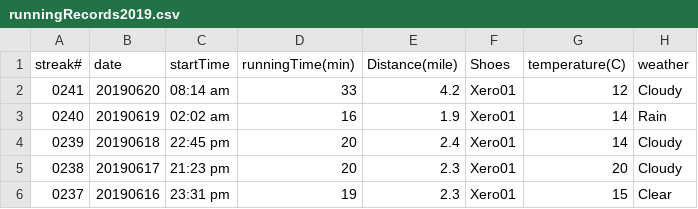
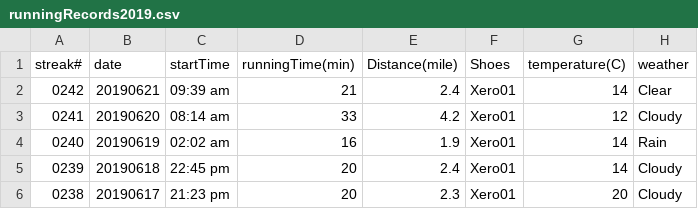
Before and after one commit to conge/RunningStreak, a CSV file: runningRecords2019.csv, drawn as a sheet; only a part is shown; the shorter side is filled out with more unchanged rows; the diff names each change by its address in the sheet, - before the commit and + after, or states it on an @@ line.

Commit message:
Streak 0242. Night run with daughter Green Lake

```diff
--- a/runningRecords2019.csv
+++ b/runningRecords2019.csv
+row 2: 0242 | 20190621 | 09:39 am | 21 | 2.4 | Xero01 | 14 | Clear
```
Also changed, not shown: 1 other file.
